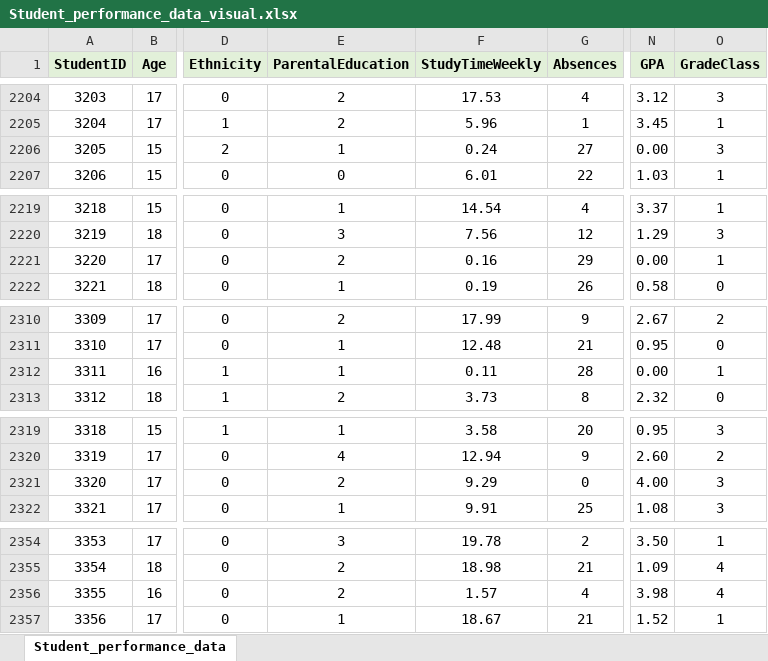
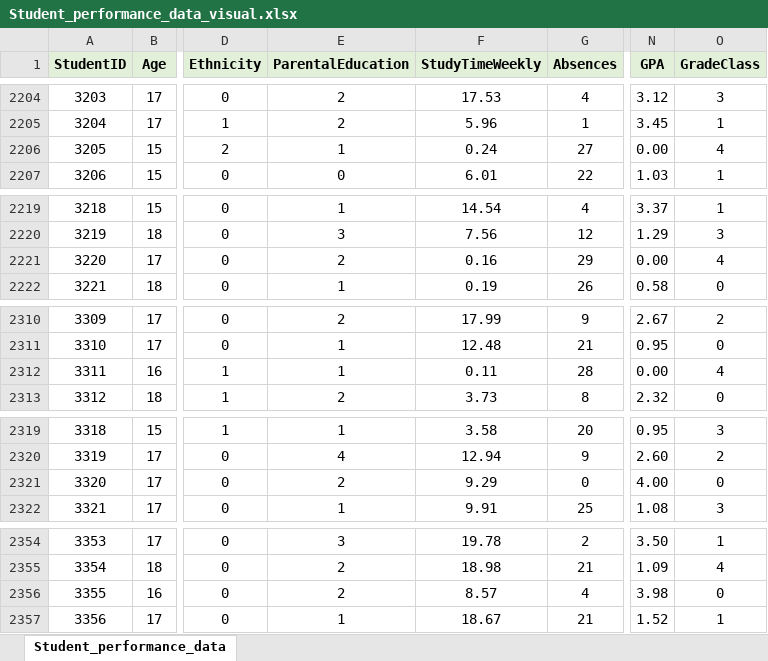
Before and after one commit to Forren70/students-analysis-pandas, an Excel workbook: Student_performance_data_visual.xlsx, sheet Student_performance_data, drawn as a sheet; only a part is shown, gaps mark what is left out; values as stored, in another font and other column widths than the file's, no borders; the diff names each change by its address in the sheet, - before the commit and + after, or states it on an @@ line.

```diff
--- a/Student_performance_data_visual.xlsx (sheet Student_performance_data)
+++ b/Student_performance_data_visual.xlsx (sheet Student_performance_data)
-O2206 (GradeClass): 3
+O2206 (GradeClass): 4
-O2221 (GradeClass): 1
+O2221 (GradeClass): 4
-O2312 (GradeClass): 1
+O2312 (GradeClass): 4
-O2321 (GradeClass): 3
+O2321 (GradeClass): 0
-F2356 (StudyTimeWeekly): 1.57
+F2356 (StudyTimeWeekly): 8.57
-O2356 (GradeClass): 4
+O2356 (GradeClass): 0
```
Also changed, not shown: Student_performance_data_visual_text.xlsx, 5 other files.
